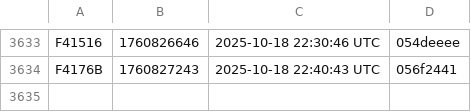
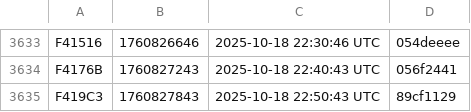
Before and after one commit to noob2git/weather, a CSV file: docs/assets/builds.csv, drawn as a sheet; only a part is shown, gaps mark what is left out.

```diff
--- a/docs/assets/builds.csv
+++ b/docs/assets/builds.csv
@@ -3634 +3634,2 @@ F41516,1760826646,2025-10-18 22:30:46 UTC,054deeee
 F4176B,1760827243,2025-10-18 22:40:43 UTC,056f2441
+F419C3,1760827843,2025-10-18 22:50:43 UTC,89cf1129
```
Also changed, not shown: data/weather_history.csv, 2 other files.
